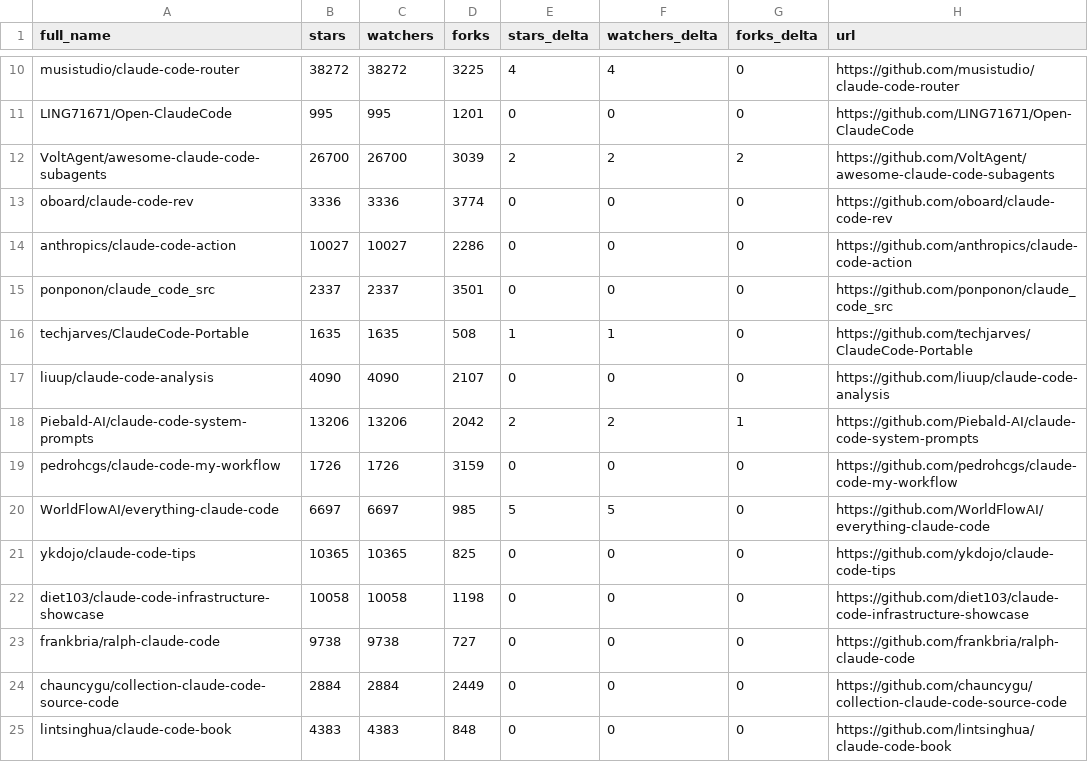
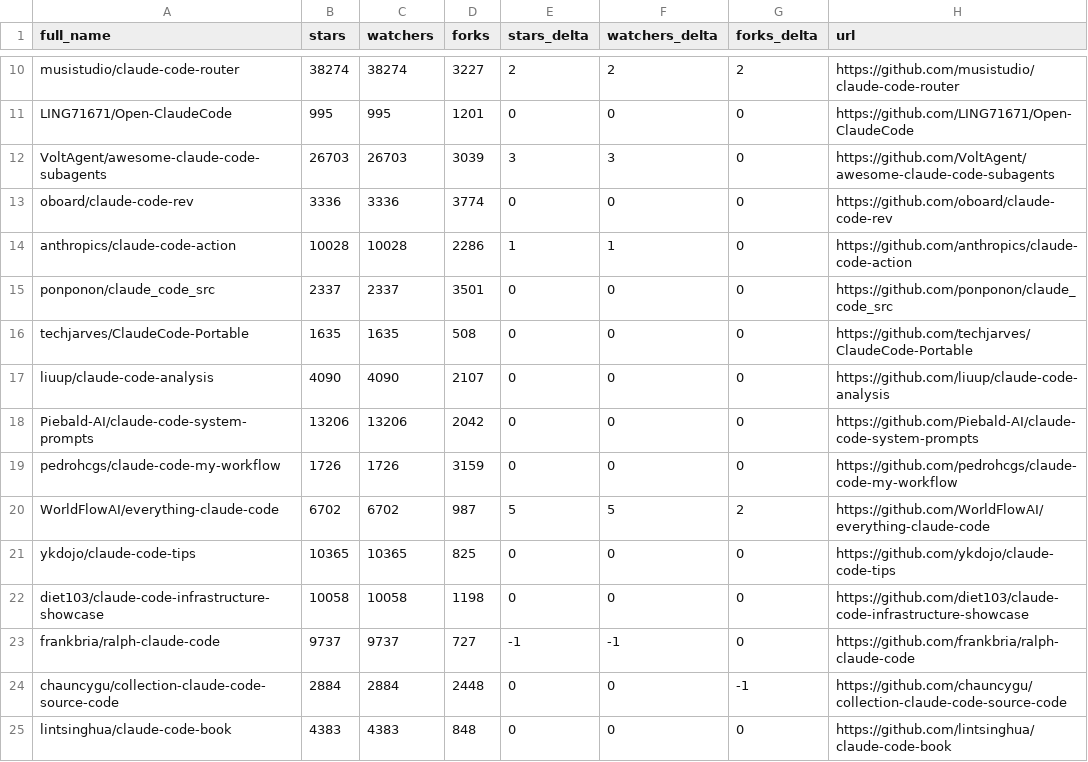
Before and after one commit to abgulati/awesome-claude-code, a CSV file: data/repo-ticker.csv, drawn as a sheet; only a part is shown, gaps mark what is left out; the diff covers the shown part only; the diff names each change by its address in the sheet, - before the commit and + after, or states it on an @@ line.

```diff
--- a/data/repo-ticker.csv
+++ b/data/repo-ticker.csv
-B10 (stars): 38272
+B10 (stars): 38274
-C10 (watchers): 38272
+C10 (watchers): 38274
-D10 (forks): 3225
+D10 (forks): 3227
-E10 (stars_delta): 4
+E10 (stars_delta): 2
-F10 (watchers_delta): 4
+F10 (watchers_delta): 2
-G10 (forks_delta): 0
+G10 (forks_delta): 2
-B12 (stars): 26700
+B12 (stars): 26703
-C12 (watchers): 26700
+C12 (watchers): 26703
-E12 (stars_delta): 2
+E12 (stars_delta): 3
-F12 (watchers_delta): 2
+F12 (watchers_delta): 3
-G12 (forks_delta): 2
+G12 (forks_delta): 0
-B14 (stars): 10027
+B14 (stars): 10028
-C14 (watchers): 10027
+C14 (watchers): 10028
-E14 (stars_delta): 0
+E14 (stars_delta): 1
-F14 (watchers_delta): 0
+F14 (watchers_delta): 1
-E16 (stars_delta): 1
+E16 (stars_delta): 0
-F16 (watchers_delta): 1
+F16 (watchers_delta): 0
-E18 (stars_delta): 2
+E18 (stars_delta): 0
-F18 (watchers_delta): 2
+F18 (watchers_delta): 0
-G18 (forks_delta): 1
+G18 (forks_delta): 0
-B20 (stars): 6697
+B20 (stars): 6702
-C20 (watchers): 6697
+C20 (watchers): 6702
-D20 (forks): 985
+D20 (forks): 987
-G20 (forks_delta): 0
+G20 (forks_delta): 2
-B23 (stars): 9738
+B23 (stars): 9737
-C23 (watchers): 9738
+C23 (watchers): 9737
-E23 (stars_delta): 0
+E23 (stars_delta): -1
-F23 (watchers_delta): 0
+F23 (watchers_delta): -1
-D24 (forks): 2449
+D24 (forks): 2448
-G24 (forks_delta): 0
+G24 (forks_delta): -1
```
Also changed, not shown: 1 added row, 1 removed row, 2 moved rows and 91 edited cells elsewhere in this file, 4 other files.
